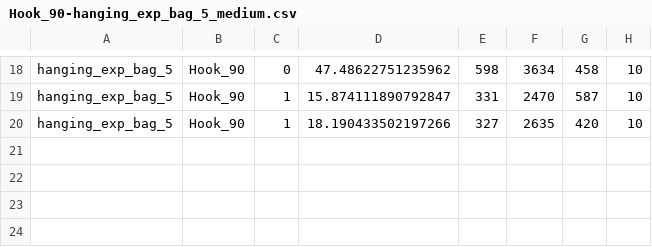
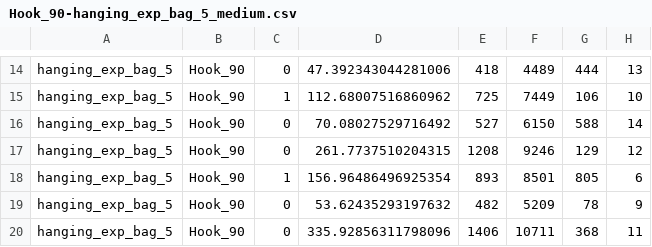
Before and after one commit to Chialiang86/Hanging-Motion-Planning, a CSV file: data/Hook_90-hanging_exp/Hook_90-hanging_exp_bag_5_medium.csv, drawn as a sheet; only a part is shown, gaps mark what is left out; addresses are those after the commit; the diff covers the shown part only; the diff names each change by its address in the sheet, - before the commit and + after, or states it on an @@ line.

```diff
--- a/data/Hook_90-hanging_exp/Hook_90-hanging_exp_bag_5_medium.csv
+++ b/data/Hook_90-hanging_exp/Hook_90-hanging_exp_bag_5_medium.csv
-D14: 47.48622751235962
+D14: 47.392343044281006
-E14: 598
+E14: 418
-F14: 3634
+F14: 4489
-G14: 458
+G14: 444
-H14: 10
+H14: 13
-D15: 15.874111890792847
+D15: 112.68007516860962
-E15: 331
+E15: 725
-F15: 2470
+F15: 7449
-G15: 587
+G15: 106
+row 16: hanging_exp_bag_5 | Hook_90 | 0 | 70.08027529716492 | 527 | 6150 | 588 | 14
+row 17: hanging_exp_bag_5 | Hook_90 | 0 | 261.7737510204315 | 1208 | 9246 | 129 | 12
-D18: 18.190433502197266
+D18: 156.96486496925354
-E18: 327
+E18: 893
-F18: 2635
+F18: 8501
-G18: 420
+G18: 805
-H18: 10
+H18: 6
+row 19: hanging_exp_bag_5 | Hook_90 | 0 | 53.62435293197632 | 482 | 5209 | 78 | 9
+row 20: hanging_exp_bag_5 | Hook_90 | 0 | 335.92856311798096 | 1406 | 10711 | 368 | 11
```
Also changed, not shown: 3 added rows, 7 removed rows and 47 edited cells elsewhere in this file, analysis/complete.csv, data/Hook_180-hanging_exp/Hook_180-hanging_exp_bag_5_hard.csv, 47 other files.
